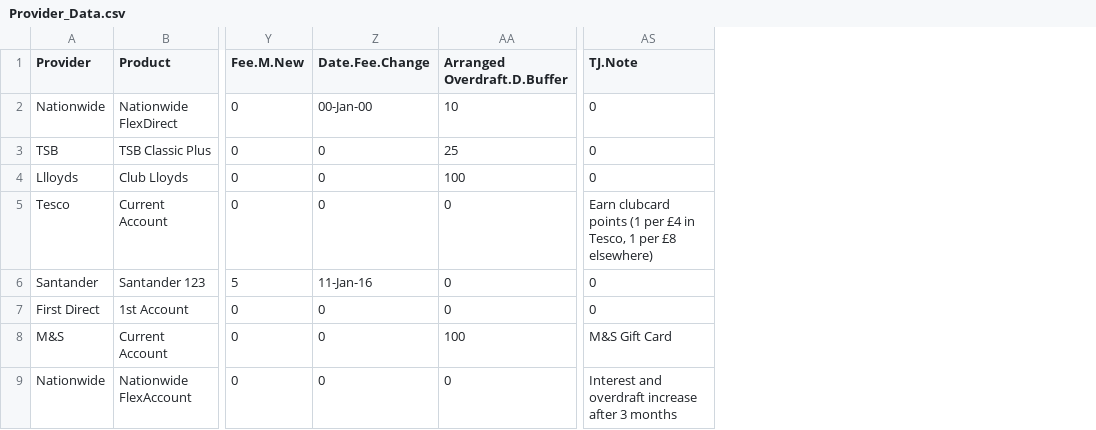
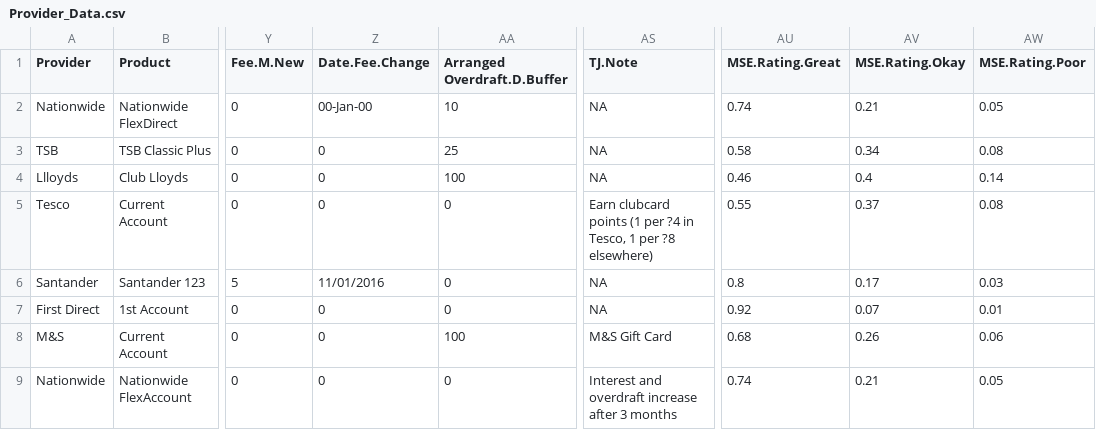
Before and after one commit to psychonomics/midata-app, a CSV file: Provider_Data.csv, drawn as a sheet; only a part is shown, gaps mark what is left out; the diff covers the shown part only; the diff names each change by its address in the sheet, - before the commit and + after, or states it on an @@ line.

Commit message:
Added service ratings to Provider Details.csv
Updated with MSE service ratings

```diff
--- a/Provider_Data.csv
+++ b/Provider_Data.csv
+column AU (MSE.Rating.Great), rows 2-9: 0.74 | 0.58 | 0.46 | 0.55 | 0.8 | 0.92 | 0.68 | 0.74
+column AV (MSE.Rating.Okay), rows 2-9: 0.21 | 0.34 | 0.4 | 0.37 | 0.17 | 0.07 | 0.26 | 0.21
+column AW (MSE.Rating.Poor), rows 2-9: 0.05 | 0.08 | 0.14 | 0.08 | 0.03 | 0.01 | 0.06 | 0.05
-AS2:AS4 (TJ.Note): 0
+AS2:AS4 (TJ.Note): NA
-AS5 (TJ.Note): …(1 per £4 in Tesco, 1 per £8 elsewhere)
+AS5 (TJ.Note): …(1 per ?4 in Tesco, 1 per ?8 elsewhere)
-Z6 (Date.Fee.Change): 11-Jan-16
+Z6 (Date.Fee.Change): 11/01/2016
-AS6:AS7 (TJ.Note): 0
+AS6:AS7 (TJ.Note): NA
```
Also changed, not shown: 8 edited cells elsewhere in this file.
